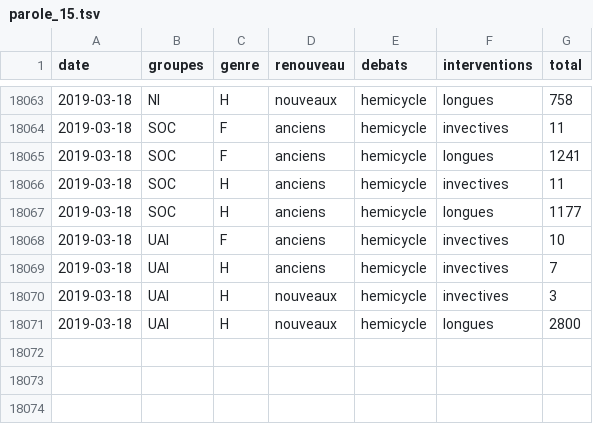
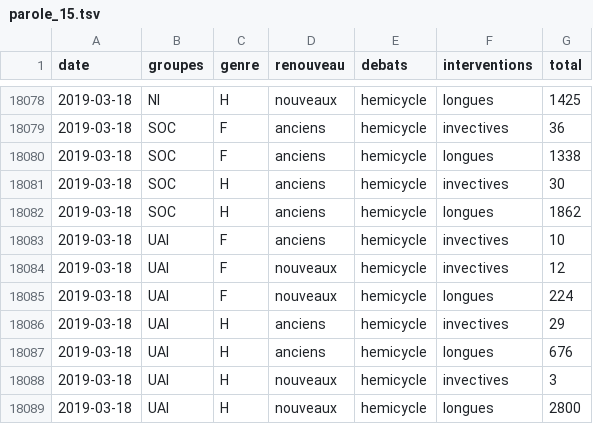
Before and after one commit to RouxRC/parole, a TSV file: data/parole_15.tsv, drawn as a sheet; only a part is shown, gaps mark what is left out; the diff covers the shown part only.

```diff
--- a/data/parole_15.tsv
+++ b/data/parole_15.tsv
@@ -18063,8 +18078,11 @@ date	groupes	genre	renouveau	debats	interventions	total
-2019-03-18	NI	H	nouveaux	hemicycle	longues	758
-2019-03-18	SOC	F	anciens	hemicycle	invectives	11
-2019-03-18	SOC	F	anciens	hemicycle	longues	1241
-2019-03-18	SOC	H	anciens	hemicycle	invectives	11
-2019-03-18	SOC	H	anciens	hemicycle	longues	1177
+2019-03-18	NI	H	nouveaux	hemicycle	longues	1425
+2019-03-18	SOC	F	anciens	hemicycle	invectives	36
+2019-03-18	SOC	F	anciens	hemicycle	longues	1338
+2019-03-18	SOC	H	anciens	hemicycle	invectives	30
+2019-03-18	SOC	H	anciens	hemicycle	longues	1862
 2019-03-18	UAI	F	anciens	hemicycle	invectives	10
-2019-03-18	UAI	H	anciens	hemicycle	invectives	7
+2019-03-18	UAI	F	nouveaux	hemicycle	invectives	12
+2019-03-18	UAI	F	nouveaux	hemicycle	longues	224
+2019-03-18	UAI	H	anciens	hemicycle	invectives	29
+2019-03-18	UAI	H	anciens	hemicycle	longues	676
 2019-03-18	UAI	H	nouveaux	hemicycle	invectives	3
```
Also changed, not shown: 15 added rows and 14 edited cells elsewhere in this file, data/amendements_15.tsv.
